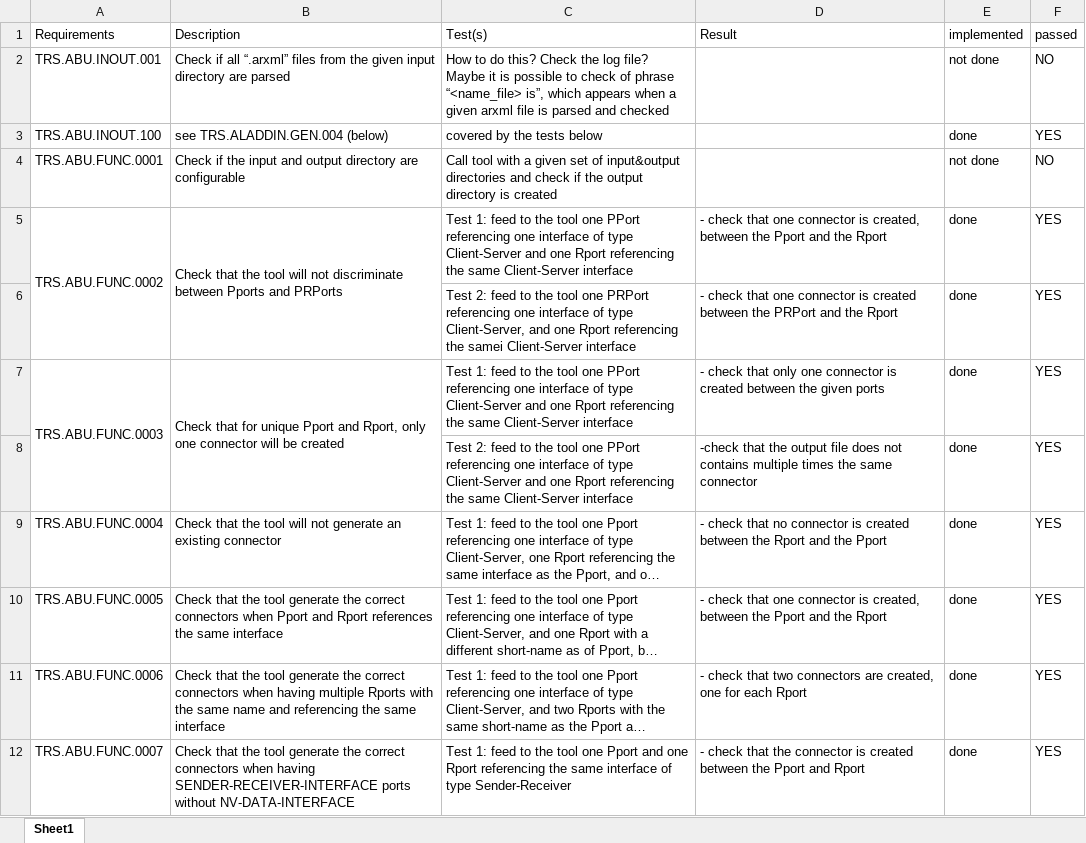
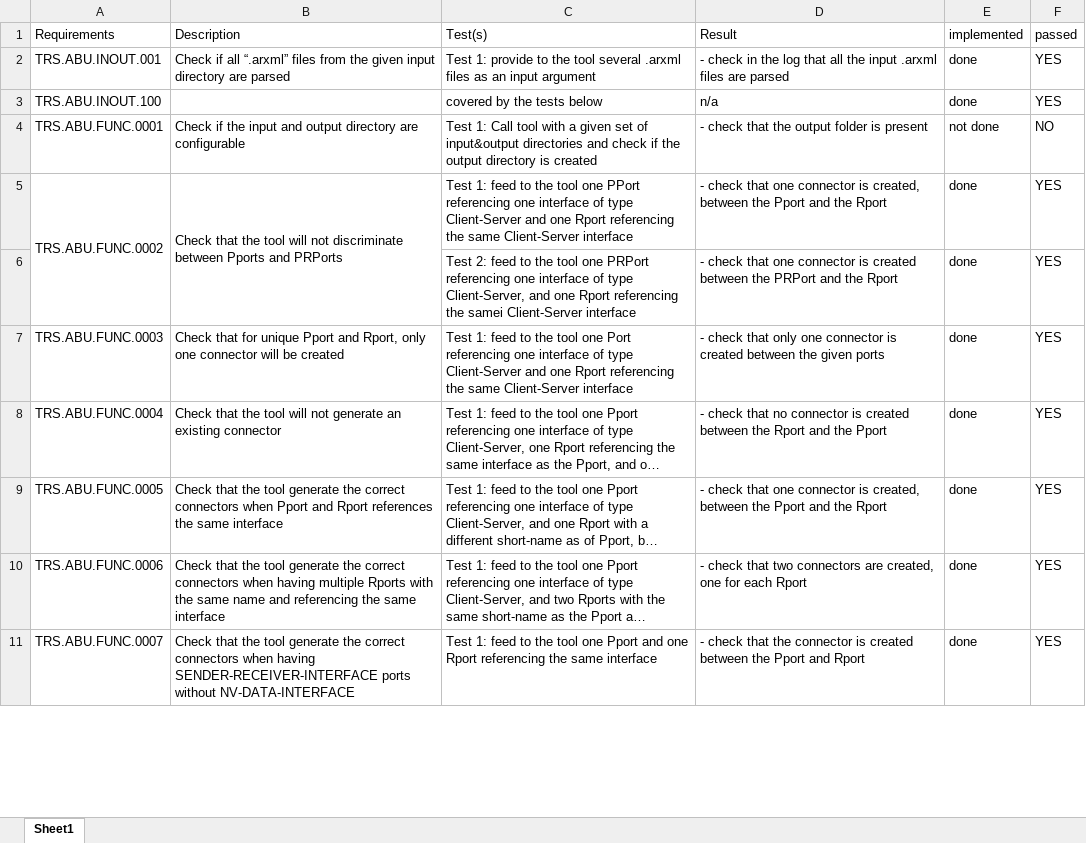
Before and after one commit to dcsterpu/Connector, an Excel workbook: ABU test plan.xlsx, sheet Sheet1, drawn as a sheet; only a part is shown; long unchanged cells end in …; values as stored, in another font and other column widths than the file's, no cell formats; conditional formats not drawn; removed rows and columns are numbered as before the commit, all else as after; the diff covers the shown part only; the diff names each change by its address in the sheet, - before the commit and + after, or states it on an @@ line.

Commit message:
DONE: modified test plan

```diff
--- a/ABU test plan.xlsx (sheet Sheet1)
+++ b/ABU test plan.xlsx (sheet Sheet1)
-C2 (Test(s)): How to do this? Check the log file? Maybe it is possible to check of phrase “<name_file> is”, which appears when a given arxml file is parsed and checked
+C2 (Test(s)): Test 1: provide to the tool several .arxml files as an input argument
-D2 (Result): (empty)
+D2 (Result): - check in the log that all the input .arxml files are parsed
-E2 (implemented): not done
+E2 (implemented): done
-F2 (passed): NO
+F2 (passed): YES
-B3 (Description): see TRS.ALADDIN.GEN.004 (below)
+B3 (Description): (empty)
-D3 (Result): (empty)
+D3 (Result): n/a
-C4 (Test(s)): Call tool…
+C4 (Test(s)): Test 1: Call tool…
-D4 (Result): (empty)
+D4 (Result): - check that the output folder is present
-A7:A8 merged
-B7:B8 merged
-C7 (Test(s)): …tool one PPort referencing one…
+C7 (Test(s)): …tool one Port referencing one…
-row 8:  |  | Test 2: feed to the tool one PPort referencing one interface of type Client-Server and one Rport referencing the same Client-Server interface | -check that the output file does not contains multiple times the same connector | done | YES
-C11 (Test(s)): …same interface of type Sender-Receiver
+C11 (Test(s)): …same interface
```
Also changed, not shown: 1 added row, 3 edited cells and merged cells elsewhere in this sheet, cell formats.
